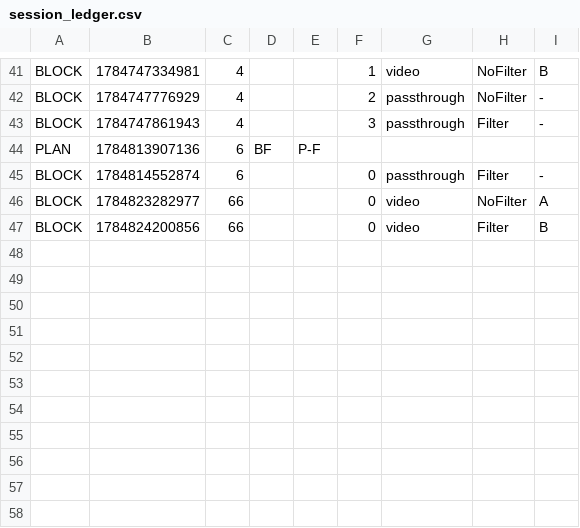
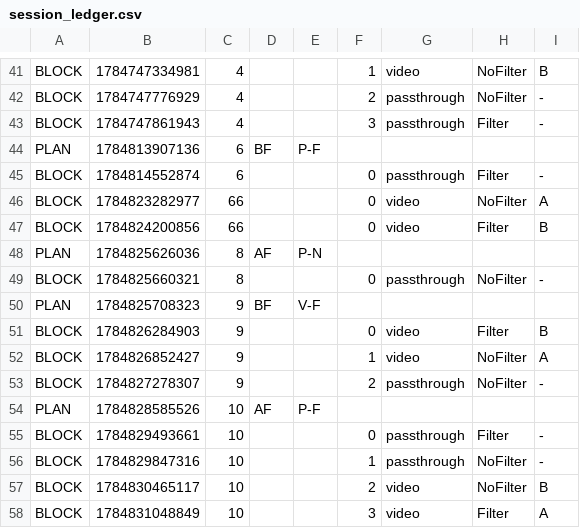
Before and after one commit to batunii/Arjuna, a CSV file: Dissertation/authored/raw/session_ledger.csv, drawn as a sheet; only a part is shown, gaps mark what is left out.

Commit message:
Day-2 pilot data (P6/P9/P10) + Block B exclusion rules and first filter signal
- Pull P9/P10 video runs + ledger; P10/P9 Block A v3 CSVs (140x1.8s) into raw/blocka
- HANDOFF: P9 excluded from Block B (task confusion, first run); open item: FA-rate
  exclusion criterion (P3 Filter-B: 539 false alarms); P9 Block A same-slot/seed note
- Record first Block B signal: 10-30 deg band filter 56% vs no-filter 45% (n=7,
  6/7 participants, order-robust, survives dropping P3); Block A v3 still at ceiling

```diff
--- a/Dissertation/authored/raw/session_ledger.csv
+++ b/Dissertation/authored/raw/session_ledger.csv
@@ -47 +47,12 @@ BLOCK,1784823282977,66,,,0,video,NoFilter,A
 BLOCK,1784824200856,66,,,0,video,Filter,B
+PLAN,1784825626036,8,AF,P-N,,,,
+BLOCK,1784825660321,8,,,0,passthrough,NoFilter,-
+PLAN,1784825708323,9,BF,V-F,,,,
+BLOCK,1784826284903,9,,,0,video,Filter,B
+BLOCK,1784826852427,9,,,1,video,NoFilter,A
+BLOCK,1784827278307,9,,,2,passthrough,NoFilter,-
+PLAN,1784828585526,10,AF,P-F,,,,
+BLOCK,1784829493661,10,,,0,passthrough,Filter,-
+BLOCK,1784829847316,10,,,1,passthrough,NoFilter,-
+BLOCK,1784830465117,10,,,2,video,NoFilter,B
+BLOCK,1784831048849,10,,,3,video,Filter,A
```
Also changed, not shown: 13 other files.
